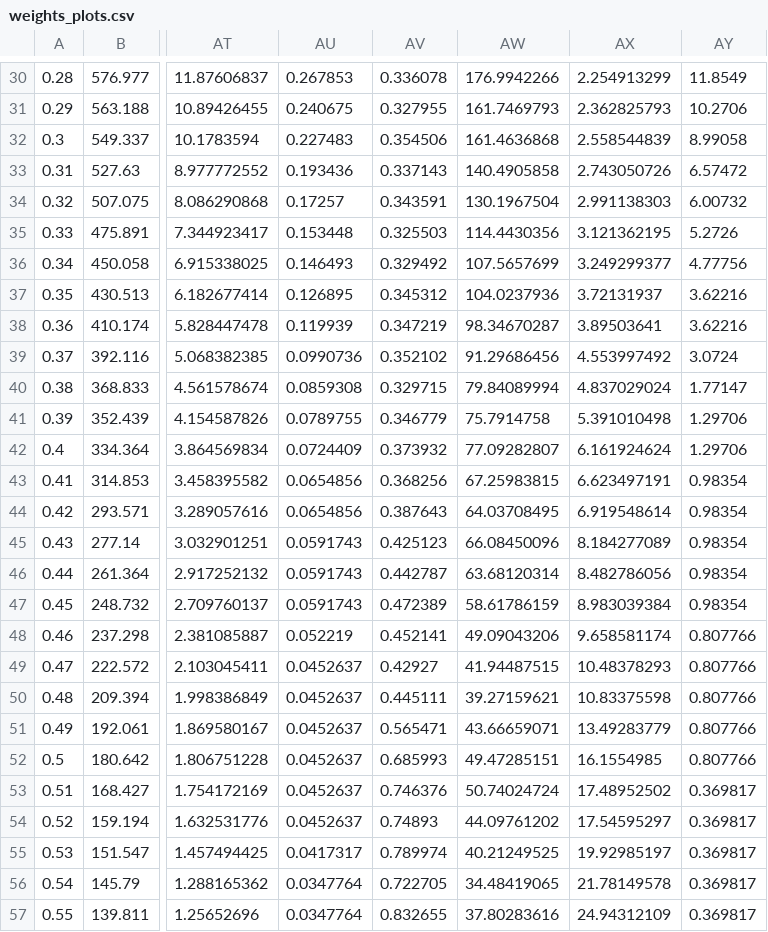
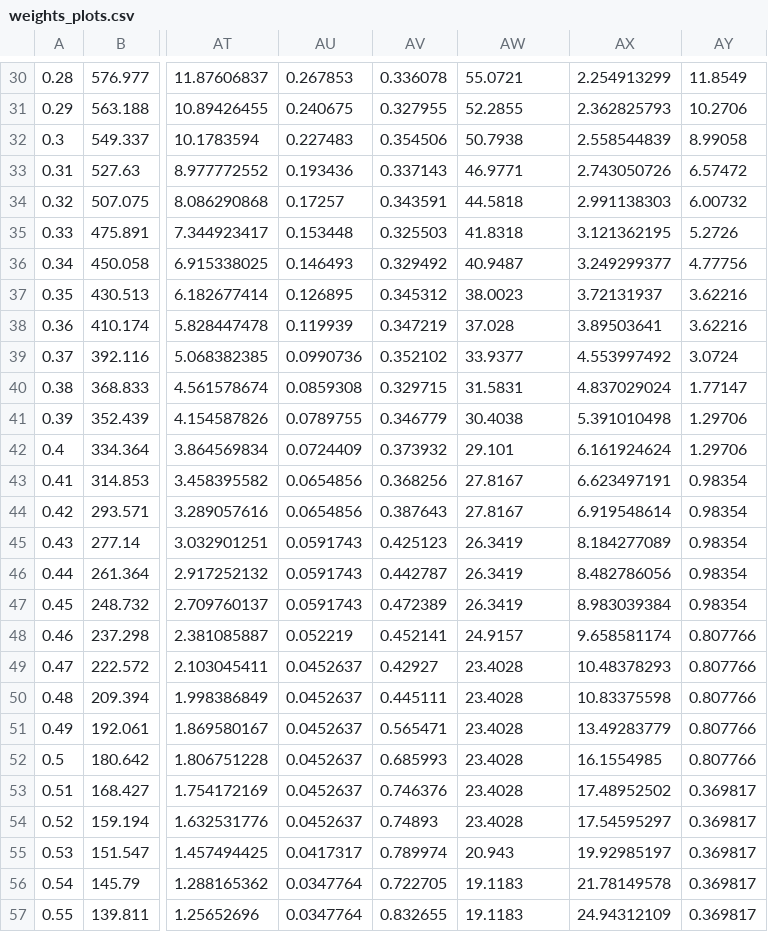
Before and after one commit to dangordon1/data_cards, a CSV file: weights_plots.csv, drawn as a sheet; only a part is shown, gaps mark what is left out; the diff covers the shown part only; the diff names each change by its address in the sheet, - before the commit and + after, or states it on an @@ line.

```diff
--- a/weights_plots.csv
+++ b/weights_plots.csv
-AW30: 176.9942266
+AW30: 55.0721
-AW31: 161.7469793
+AW31: 52.2855
-AW32: 161.4636868
+AW32: 50.7938
-AW33: 140.4905858
+AW33: 46.9771
-AW34: 130.1967504
+AW34: 44.5818
-AW35: 114.4430356
+AW35: 41.8318
-AW36: 107.5657699
+AW36: 40.9487
-AW37: 104.0237936
+AW37: 38.0023
-AW38: 98.34670287
+AW38: 37.028
-AW39: 91.29686456
+AW39: 33.9377
-AW40: 79.84089994
+AW40: 31.5831
-AW41: 75.7914758
+AW41: 30.4038
-AW42: 77.09282807
+AW42: 29.101
-AW43: 67.25983815
+AW43: 27.8167
-AW44: 64.03708495
+AW44: 27.8167
-AW45: 66.08450096
+AW45: 26.3419
-AW46: 63.68120314
+AW46: 26.3419
-AW47: 58.61786159
+AW47: 26.3419
-AW48: 49.09043206
+AW48: 24.9157
-AW49: 41.94487515
+AW49: 23.4028
-AW50: 39.27159621
+AW50: 23.4028
-AW51: 43.66659071
+AW51: 23.4028
-AW52: 49.47285151
+AW52: 23.4028
-AW53: 50.74024724
+AW53: 23.4028
-AW54: 44.09761202
+AW54: 23.4028
-AW55: 40.21249525
+AW55: 20.943
-AW56: 34.48419065
+AW56: 19.1183
-AW57: 37.80283616
+AW57: 19.1183
```
Also changed, not shown: 38 edited cells elsewhere in this file.
